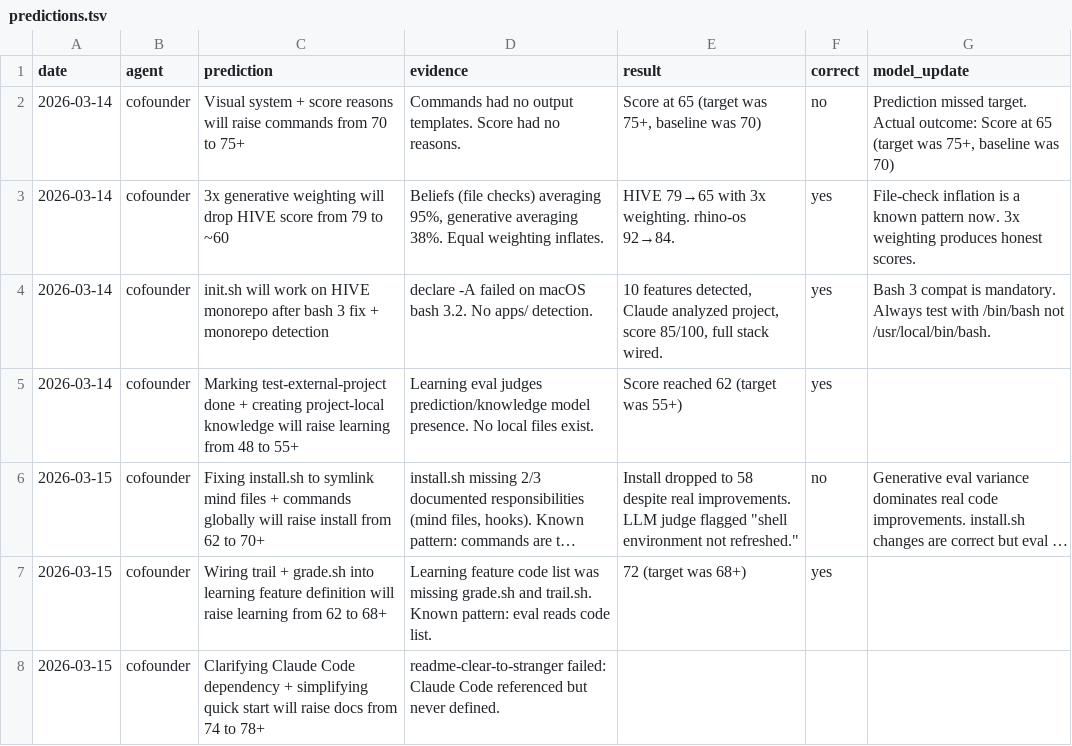
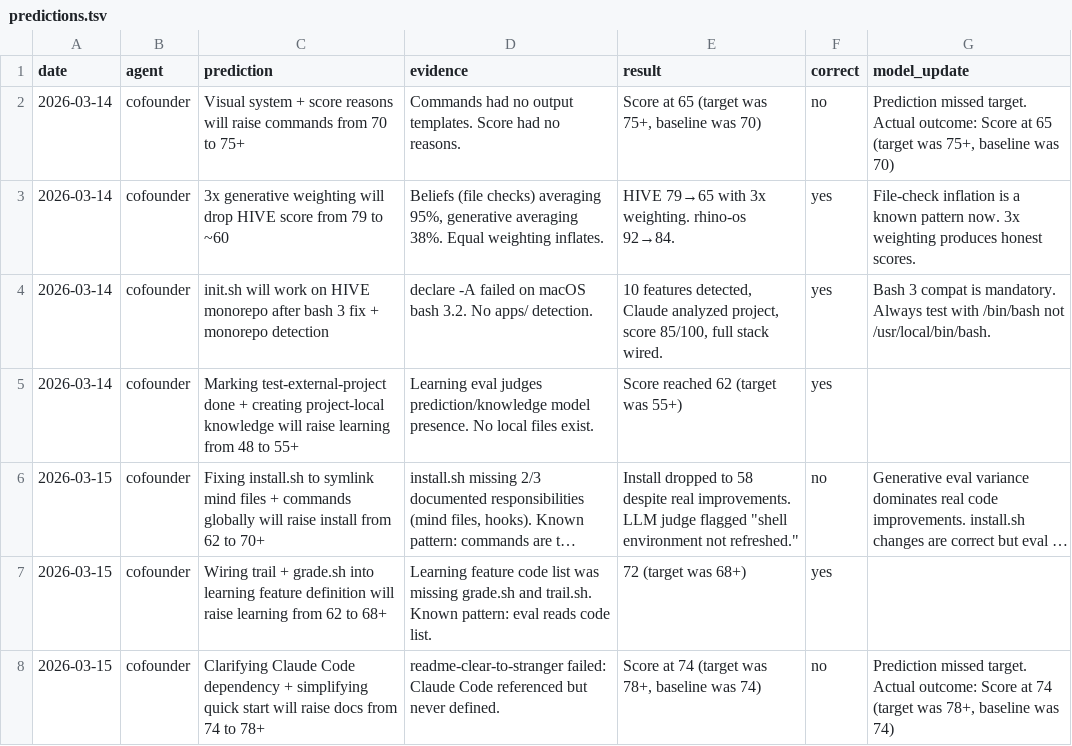
Before and after one commit to rhinehart514/claude-code-os, a TSV file: .claude/knowledge/predictions.tsv, drawn as a sheet; long unchanged cells end in ….

```diff
--- a/.claude/knowledge/predictions.tsv
+++ b/.claude/knowledge/predictions.tsv
@@ -7,2 +7,2 @@ date	agent	prediction	evidence	result	correct	model_update
 2026-03-15	cofounder	Wiring trail + grade.sh into learning feature definition will raise learning from 62 to 68+	Learning feature code list was missing grade.sh and trail.sh. Known pattern: eval reads code list.	72 (target was 68+)	yes	
-2026-03-15	cofounder	Clarifying Claude Code dependency + simplifying quick start will raise docs from 74 to 78+	readme-clear-to-stranger failed: Claude Code referenced but never defined.			
+2026-03-15	cofounder	Clarifying Claude Code dependency + simplifying quick start will raise docs from 74 to 78+	readme-clear-to-stranger failed: Claude Code referenced but never defined.	Score at 74 (target was 78+, baseline was 74)	no	Prediction missed target. Actual outcome: Score at 74 (target was 78+, baseline was 74)
```
Also changed, not shown: 56 other files.
